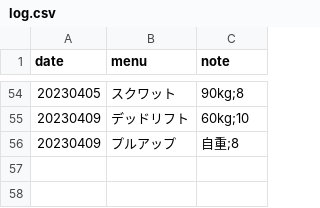
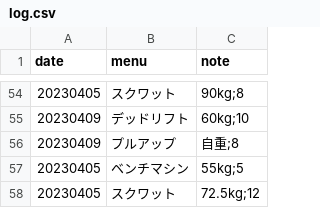
Before and after one commit to tea7010/MyLearning, a CSV file: daily_exercise/log.csv, drawn as a sheet; only a part is shown, gaps mark what is left out.

Commit message:
0415

```diff
--- a/daily_exercise/log.csv
+++ b/daily_exercise/log.csv
@@ -56 +56,3 @@ date,menu,note
 20230409,プルアップ,自重;8
+20230405,ベンチマシン,55kg;5
+20230405,スクワット,72.5kg;12
```
